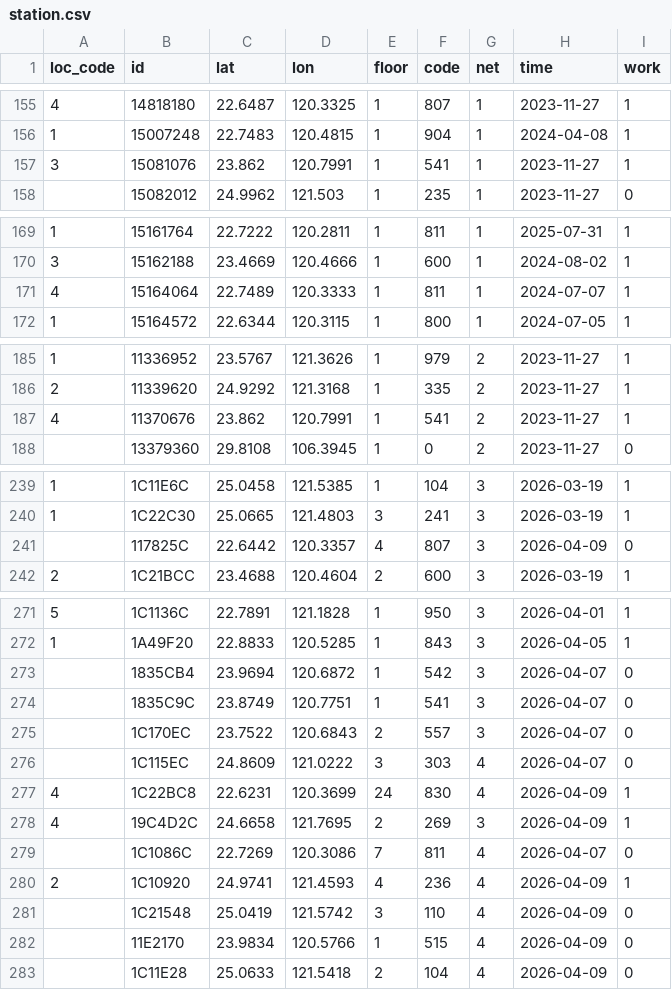
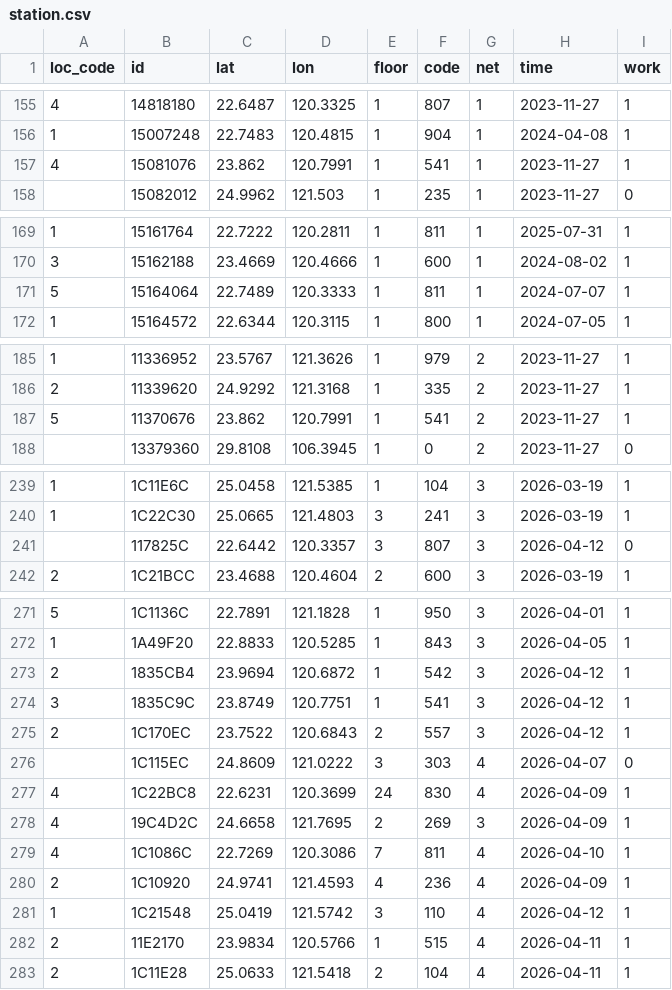
Before and after one commit to ExpTechTW/API, a CSV file: resource/station.csv, drawn as a sheet; only a part is shown, gaps mark what is left out.

```diff
--- a/resource/station.csv
+++ b/resource/station.csv
@@ -156,3 +156,3 @@ loc_code,id,lat,lon,floor,code,net,time,work
 1,15007248,22.7483,120.4815,1,904,1,2024-04-08,1
-3,15081076,23.862,120.7991,1,541,1,2023-11-27,1
+4,15081076,23.862,120.7991,1,541,1,2023-11-27,1
 ,15082012,24.9962,121.503,1,235,1,2023-11-27,0
@@ -170,3 +170,3 @@ loc_code,id,lat,lon,floor,code,net,time,work
 3,15162188,23.4669,120.4666,1,600,1,2024-08-02,1
-4,15164064,22.7489,120.3333,1,811,1,2024-07-07,1
+5,15164064,22.7489,120.3333,1,811,1,2024-07-07,1
 1,15164572,22.6344,120.3115,1,800,1,2024-07-05,1
@@ -186,3 +186,3 @@ loc_code,id,lat,lon,floor,code,net,time,work
 2,11339620,24.9292,121.3168,1,335,2,2023-11-27,1
-4,11370676,23.862,120.7991,1,541,2,2023-11-27,1
+5,11370676,23.862,120.7991,1,541,2,2023-11-27,1
 ,13379360,29.8108,106.3945,1,0,2,2023-11-27,0
@@ -240,3 +240,3 @@ loc_code,id,lat,lon,floor,code,net,time,work
 1,1C22C30,25.0665,121.4803,3,241,3,2026-03-19,1
-,117825C,22.6442,120.3357,4,807,3,2026-04-09,0
+,117825C,22.6442,120.3357,3,807,3,2026-04-12,0
 2,1C21BCC,23.4688,120.4604,2,600,3,2026-03-19,1
@@ -272,5 +272,5 @@ loc_code,id,lat,lon,floor,code,net,time,work
 1,1A49F20,22.8833,120.5285,1,843,3,2026-04-05,1
-,1835CB4,23.9694,120.6872,1,542,3,2026-04-07,0
-,1835C9C,23.8749,120.7751,1,541,3,2026-04-07,0
-,1C170EC,23.7522,120.6843,2,557,3,2026-04-07,0
+2,1835CB4,23.9694,120.6872,1,542,3,2026-04-12,1
+3,1835C9C,23.8749,120.7751,1,541,3,2026-04-12,1
+2,1C170EC,23.7522,120.6843,2,557,3,2026-04-12,1
 ,1C115EC,24.8609,121.0222,3,303,4,2026-04-07,0
@@ -278,6 +278,6 @@ loc_code,id,lat,lon,floor,code,net,time,work
 4,19C4D2C,24.6658,121.7695,2,269,3,2026-04-09,1
-,1C1086C,22.7269,120.3086,7,811,4,2026-04-07,0
+4,1C1086C,22.7269,120.3086,7,811,4,2026-04-10,1
 2,1C10920,24.9741,121.4593,4,236,4,2026-04-09,1
-,1C21548,25.0419,121.5742,3,110,4,2026-04-09,0
-,11E2170,23.9834,120.5766,1,515,4,2026-04-09,0
-,1C11E28,25.0633,121.5418,2,104,4,2026-04-09,0
+1,1C21548,25.0419,121.5742,3,110,4,2026-04-12,1
+2,11E2170,23.9834,120.5766,1,515,4,2026-04-11,1
+2,1C11E28,25.0633,121.5418,2,104,4,2026-04-11,1
```
